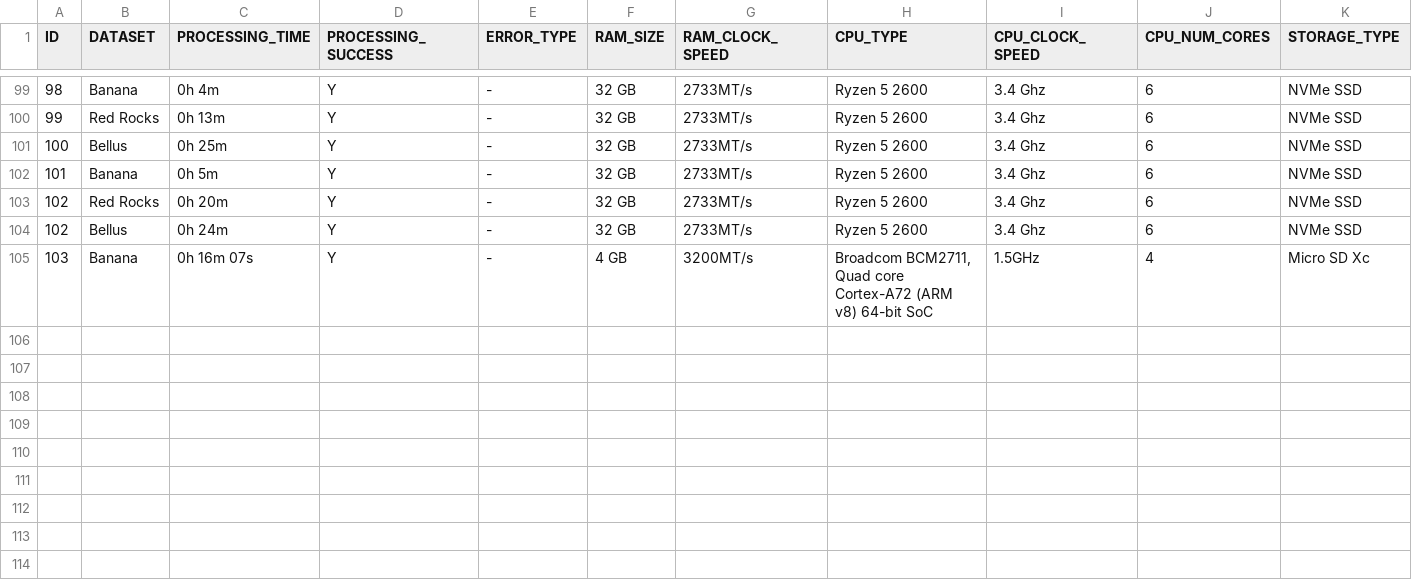
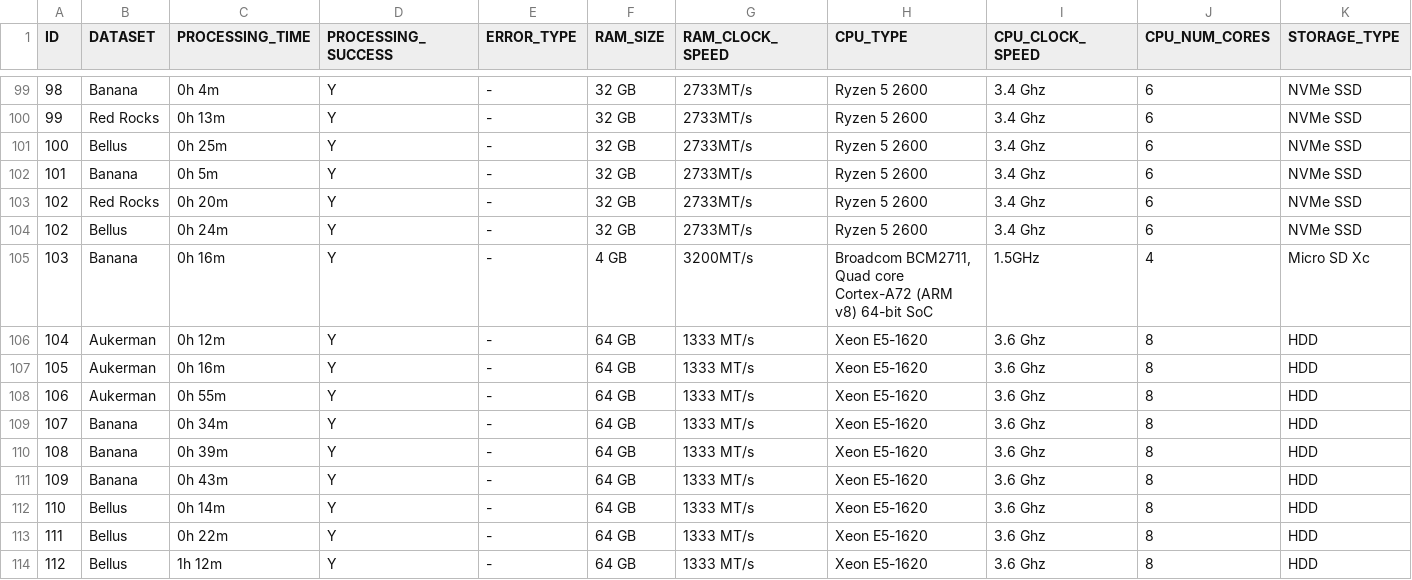
Before and after one commit to OpenDroneMap/odm-benchmarks, a CSV file: data/benchmarks.csv, drawn as a sheet; only a part is shown, gaps mark what is left out; rows hold the shown columns only; the diff names each change by its address in the sheet, - before the commit and + after, or states it on an @@ line.

Commit message:
Add ODM 2.6.6 benchmarks and update parsed data

```diff
--- a/data/benchmarks.csv
+++ b/data/benchmarks.csv
-C105 (PROCESSING_TIME): 0h 16m 07s
+C105 (PROCESSING_TIME): 0h 16m
+row 106: 104 | Aukerman | 0h 12m | Y | - | 64 GB | 1333 MT/s | Xeon E5-1620 | 3.6 Ghz | 8 | HDD
+row 107: 105 | Aukerman | 0h 16m | Y | - | 64 GB | 1333 MT/s | Xeon E5-1620 | 3.6 Ghz | 8 | HDD
+row 108: 106 | Aukerman | 0h 55m | Y | - | 64 GB | 1333 MT/s | Xeon E5-1620 | 3.6 Ghz | 8 | HDD
+row 109: 107 | Banana | 0h 34m | Y | - | 64 GB | 1333 MT/s | Xeon E5-1620 | 3.6 Ghz | 8 | HDD
+row 110: 108 | Banana | 0h 39m | Y | - | 64 GB | 1333 MT/s | Xeon E5-1620 | 3.6 Ghz | 8 | HDD
+row 111: 109 | Banana | 0h 43m | Y | - | 64 GB | 1333 MT/s | Xeon E5-1620 | 3.6 Ghz | 8 | HDD
+row 112: 110 | Bellus | 0h 14m | Y | - | 64 GB | 1333 MT/s | Xeon E5-1620 | 3.6 Ghz | 8 | HDD
+row 113: 111 | Bellus | 0h 22m | Y | - | 64 GB | 1333 MT/s | Xeon E5-1620 | 3.6 Ghz | 8 | HDD
+row 114: 112 | Bellus | 1h 12m | Y | - | 64 GB | 1333 MT/s | Xeon E5-1620 | 3.6 Ghz | 8 | HDD
```
Also changed, not shown: 2 other files.
